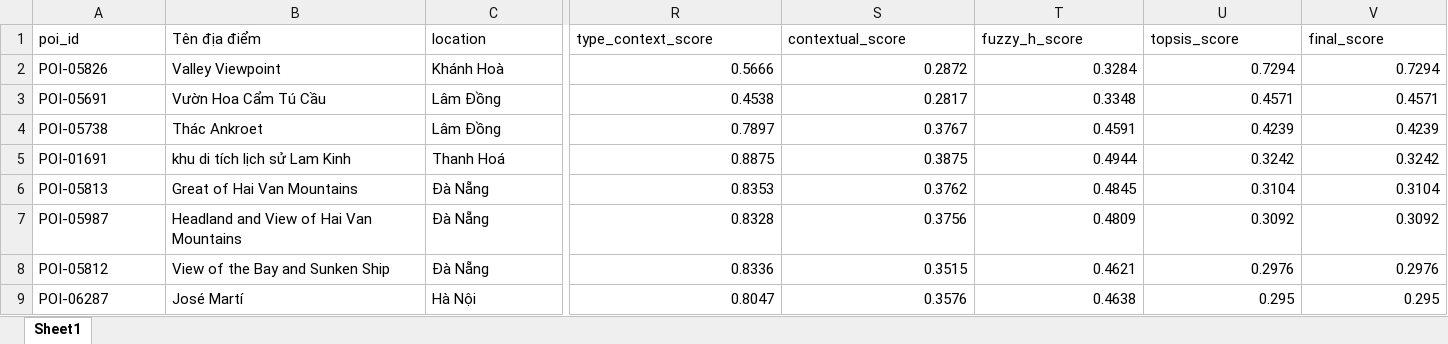
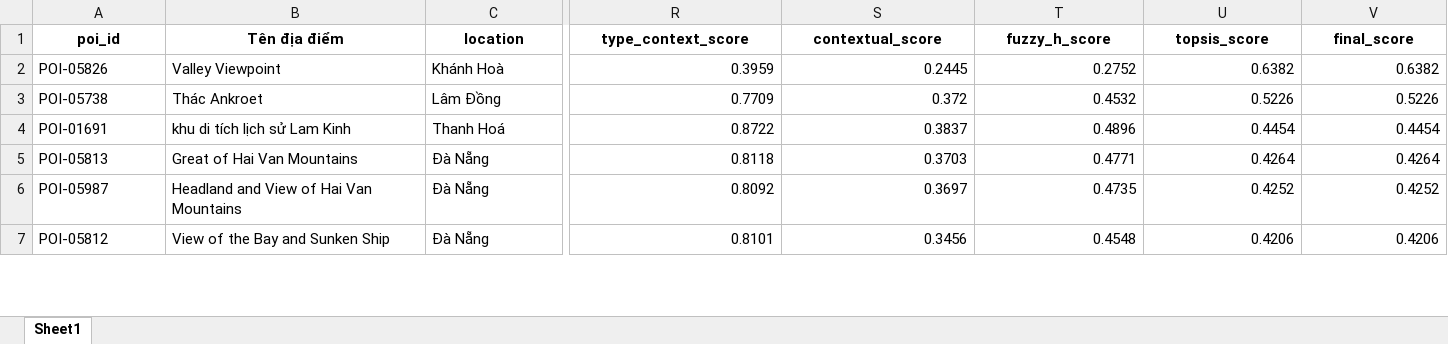
Before and after one commit to thepiece27/where2go-dss, an Excel workbook: data/poi_sample_recommendations.xlsx, sheet Sheet1, drawn as a sheet; only a part is shown, gaps mark what is left out; values as stored, in another font and other column widths than the file's, no borders; removed rows and columns are numbered as before the commit, all else as after; rows hold the shown columns only; the diff covers the shown part only; the diff names each change by its address in the sheet, - before the commit and + after, or states it on an @@ line.

```diff
--- a/data/poi_sample_recommendations.xlsx (sheet Sheet1)
+++ b/data/poi_sample_recommendations.xlsx (sheet Sheet1)
@@ A1:V1 bold: off → on, alignment: left → center @@
-R2 (type_context_score): 0.5666
+R2 (type_context_score): 0.3959
-S2 (contextual_score): 0.2872
+S2 (contextual_score): 0.2445
-T2 (fuzzy_h_score): 0.3284
+T2 (fuzzy_h_score): 0.2752
-U2 (topsis_score): 0.7294
+U2 (topsis_score): 0.6382
-V2 (final_score): 0.7294
+V2 (final_score): 0.6382
-row 3: POI-05691 | Vườn Hoa Cẩm Tú Cầu | Lâm Đồng | 0.4538 | 0.2817 | 0.3348 | 0.4571 | 0.4571
-R3 (type_context_score): 0.7897
+R3 (type_context_score): 0.7709
-S3 (contextual_score): 0.3767
+S3 (contextual_score): 0.372
-T3 (fuzzy_h_score): 0.4591
+T3 (fuzzy_h_score): 0.4532
-U3 (topsis_score): 0.4239
+U3 (topsis_score): 0.5226
-V3 (final_score): 0.4239
+V3 (final_score): 0.5226
-R4 (type_context_score): 0.8875
+R4 (type_context_score): 0.8722
-S4 (contextual_score): 0.3875
+S4 (contextual_score): 0.3837
-T4 (fuzzy_h_score): 0.4944
+T4 (fuzzy_h_score): 0.4896
-U4 (topsis_score): 0.3242
+U4 (topsis_score): 0.4454
-V4 (final_score): 0.3242
+V4 (final_score): 0.4454
-R5 (type_context_score): 0.8353
+R5 (type_context_score): 0.8118
-S5 (contextual_score): 0.3762
+S5 (contextual_score): 0.3703
-T5 (fuzzy_h_score): 0.4845
+T5 (fuzzy_h_score): 0.4771
-U5 (topsis_score): 0.3104
+U5 (topsis_score): 0.4264
-V5 (final_score): 0.3104
+V5 (final_score): 0.4264
-R6 (type_context_score): 0.8328
+R6 (type_context_score): 0.8092
-S6 (contextual_score): 0.3756
+S6 (contextual_score): 0.3697
-T6 (fuzzy_h_score): 0.4809
+T6 (fuzzy_h_score): 0.4735
-U6 (topsis_score): 0.3092
+U6 (topsis_score): 0.4252
-V6 (final_score): 0.3092
+V6 (final_score): 0.4252
-R7 (type_context_score): 0.8336
+R7 (type_context_score): 0.8101
-S7 (contextual_score): 0.3515
+S7 (contextual_score): 0.3456
-T7 (fuzzy_h_score): 0.4621
+T7 (fuzzy_h_score): 0.4548
-U7 (topsis_score): 0.2976
+U7 (topsis_score): 0.4206
-V7 (final_score): 0.2976
+V7 (final_score): 0.4206
-row 9: POI-06287 | José Martí | Hà Nội | 0.8047 | 0.3576 | 0.4638 | 0.295 | 0.295
```
Also changed, not shown: 4 added rows, 2 removed rows, 25 edited cells and cell formats elsewhere in this sheet, data/chronological_metrics.xlsx, data/chronological_summary.xlsx, 6 other files.
